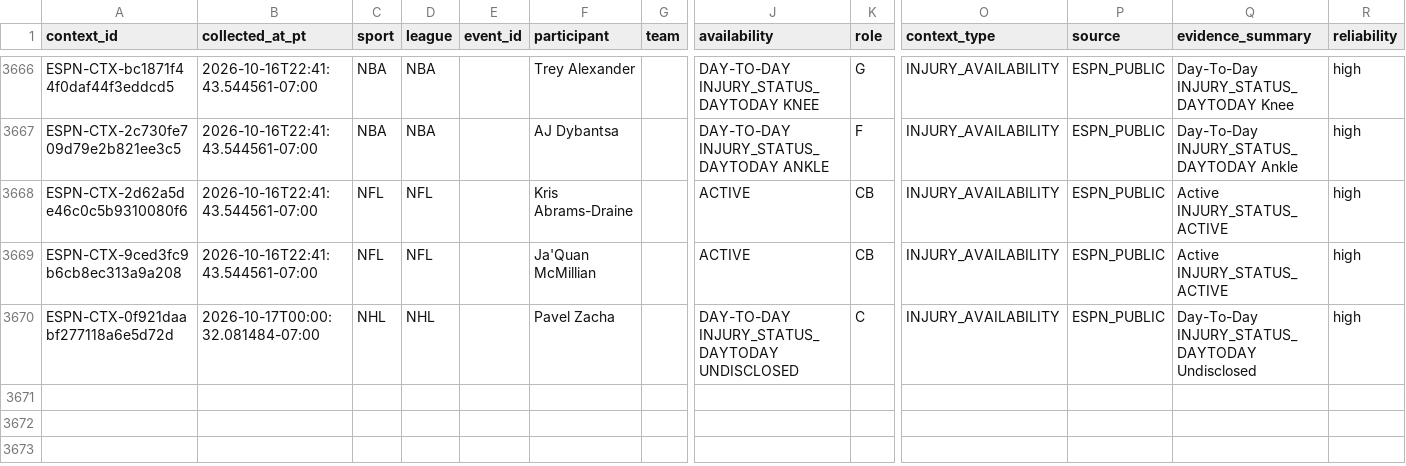
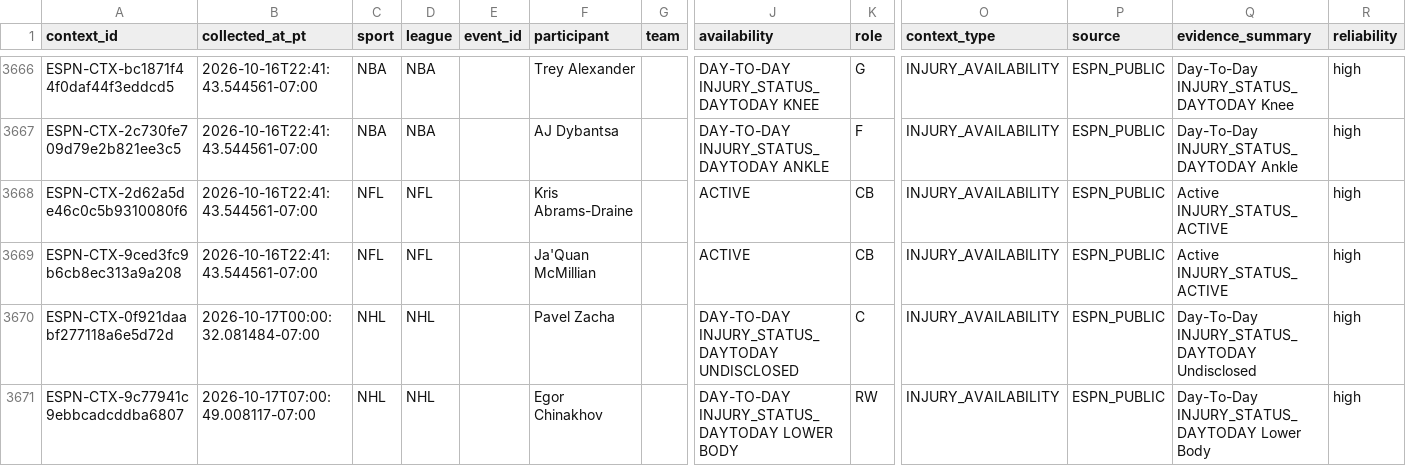
Before and after one commit to JordonNes/JordonNes.github.io, a CSV file: data/espn_context.csv, drawn as a sheet; only a part is shown, gaps mark what is left out; rows hold the shown columns only; the diff names each change by its address in the sheet, - before the commit and + after, or states it on an @@ line.

```diff
--- a/data/espn_context.csv
+++ b/data/espn_context.csv
+row 3671: ESPN-CTX-9c77941c9ebbcadcddba6807 | 2026-10-17T07:00:49.008117-07:00 | NHL | NHL |  | Egor Chinakhov |  | DAY-TO-DAY INJURY_STATUS_DAYTODAY LOWER BODY | RW | INJURY_AVAILABILITY | ESPN_PUBLIC | Day-To-Day INJURY_STATUS_DAYTODAY Lower Body | high
```
Also changed, not shown: 38 other files.
